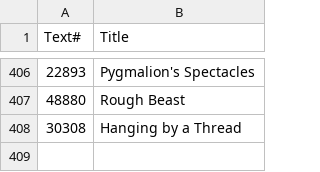
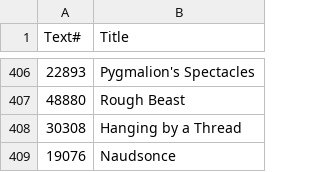
Before and after one commit to ben-n93/pg_scifi_twitter_bot, a CSV file: data/IDs_log.csv, drawn as a sheet; only a part is shown, gaps mark what is left out; the diff names each change by its address in the sheet, - before the commit and + after, or states it on an @@ line.

Commit message:
update

```diff
--- a/data/IDs_log.csv
+++ b/data/IDs_log.csv
+row 409: 19076 | Naudsonce
```
